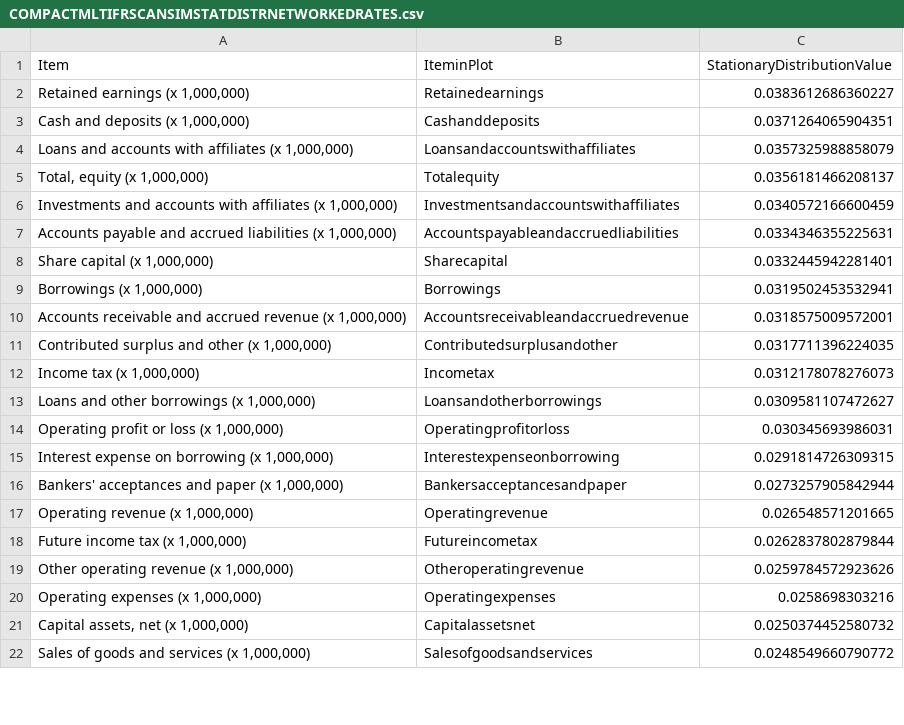
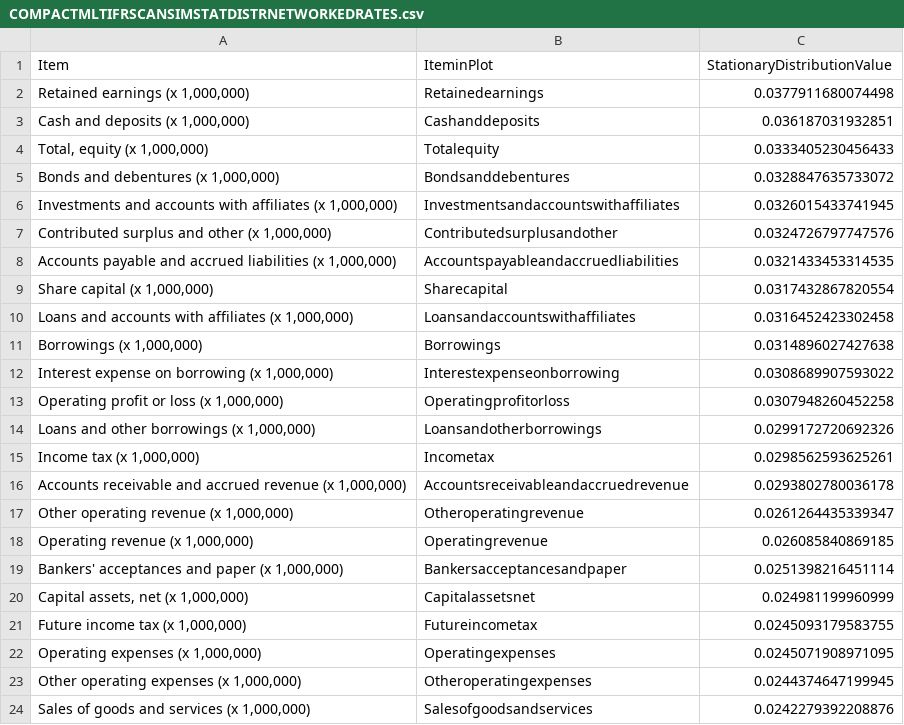
Before and after one commit to efaysal/efaysal.github.io, a CSV file: SocioEconomicEcosystem/IFRSITEMS/COMPACTMLTIFRSCANSIMSTATDISTRNETWORKEDRATES.csv, drawn as a sheet; only a part is shown; the diff covers the shown part only.

```diff
--- a/SocioEconomicEcosystem/IFRSITEMS/COMPACTMLTIFRSCANSIMSTATDISTRNETWORKEDRATES.csv
+++ b/SocioEconomicEcosystem/IFRSITEMS/COMPACTMLTIFRSCANSIMSTATDISTRNETWORKEDRATES.csv
@@ -1,22 +1,24 @@
 "Item","IteminPlot","StationaryDistributionValue"
-"Retained earnings (x 1,000,000)","Retainedearnings",0.0383612686360227
-"Cash and deposits (x 1,000,000)","Cashanddeposits",0.0371264065904351
-"Loans and accounts with affiliates (x 1,000,000)","Loansandaccountswithaffiliates",0.0357325988858079
-"Total, equity (x 1,000,000)","Totalequity",0.0356181466208137
-"Investments and accounts with affiliates (x 1,000,000)","Investmentsandaccountswithaffiliates",0.0340572166600459
-"Accounts payable and accrued liabilities (x 1,000,000)","Accountspayableandaccruedliabilities",0.0334346355225631
-"Share capital (x 1,000,000)","Sharecapital",0.0332445942281401
-"Borrowings (x 1,000,000)","Borrowings",0.0319502453532941
-"Accounts receivable and accrued revenue (x 1,000,000)","Accountsreceivableandaccruedrevenue",0.0318575009572001
-"Contributed surplus and other (x 1,000,000)","Contributedsurplusandother",0.0317711396224035
-"Income tax (x 1,000,000)","Incometax",0.0312178078276073
-"Loans and other borrowings (x 1,000,000)","Loansandotherborrowings",0.0309581107472627
-"Operating profit or loss (x 1,000,000)","Operatingprofitorloss",0.030345693986031
-"Interest expense on borrowing (x 1,000,000)","Interestexpenseonborrowing",0.0291814726309315
-"Bankers' acceptances and paper (x 1,000,000)","Bankersacceptancesandpaper",0.0273257905842944
-"Operating revenue (x 1,000,000)","Operatingrevenue",0.026548571201665
-"Future income tax (x 1,000,000)","Futureincometax",0.0262837802879844
-"Other operating revenue (x 1,000,000)","Otheroperatingrevenue",0.0259784572923626
-"Operating expenses (x 1,000,000)","Operatingexpenses",0.0258698303216
-"Capital assets, net (x 1,000,000)","Capitalassetsnet",0.0250374452580732
-"Sales of goods and services (x 1,000,000)","Salesofgoodsandservices",0.0248549660790772
+"Retained earnings (x 1,000,000)","Retainedearnings",0.0377911680074498
+"Cash and deposits (x 1,000,000)","Cashanddeposits",0.036187031932851
+"Total, equity (x 1,000,000)","Totalequity",0.0333405230456433
+"Bonds and debentures (x 1,000,000)","Bondsanddebentures",0.0328847635733072
+"Investments and accounts with affiliates (x 1,000,000)","Investmentsandaccountswithaffiliates",0.0326015433741945
+"Contributed surplus and other (x 1,000,000)","Contributedsurplusandother",0.0324726797747576
+"Accounts payable and accrued liabilities (x 1,000,000)","Accountspayableandaccruedliabilities",0.0321433453314535
+"Share capital (x 1,000,000)","Sharecapital",0.0317432867820554
+"Loans and accounts with affiliates (x 1,000,000)","Loansandaccountswithaffiliates",0.0316452423302458
+"Borrowings (x 1,000,000)","Borrowings",0.0314896027427638
+"Interest expense on borrowing (x 1,000,000)","Interestexpenseonborrowing",0.0308689907593022
+"Operating profit or loss (x 1,000,000)","Operatingprofitorloss",0.0307948260452258
+"Loans and other borrowings (x 1,000,000)","Loansandotherborrowings",0.0299172720692326
+"Income tax (x 1,000,000)","Incometax",0.0298562593625261
+"Accounts receivable and accrued revenue (x 1,000,000)","Accountsreceivableandaccruedrevenue",0.0293802780036178
+"Other operating revenue (x 1,000,000)","Otheroperatingrevenue",0.0261264435339347
+"Operating revenue (x 1,000,000)","Operatingrevenue",0.026085840869185
+"Bankers' acceptances and paper (x 1,000,000)","Bankersacceptancesandpaper",0.0251398216451114
+"Capital assets, net (x 1,000,000)","Capitalassetsnet",0.024981199960999
+"Future income tax (x 1,000,000)","Futureincometax",0.0245093179583755
+"Operating expenses (x 1,000,000)","Operatingexpenses",0.0245071908971095
+"Other operating expenses (x 1,000,000)","Otheroperatingexpenses",0.0244374647199945
+"Sales of goods and services (x 1,000,000)","Salesofgoodsandservices",0.0242279392208876
```
Also changed, not shown: 8 added rows, 10 removed rows and 27 edited cells elsewhere in this file, 5 other files.
